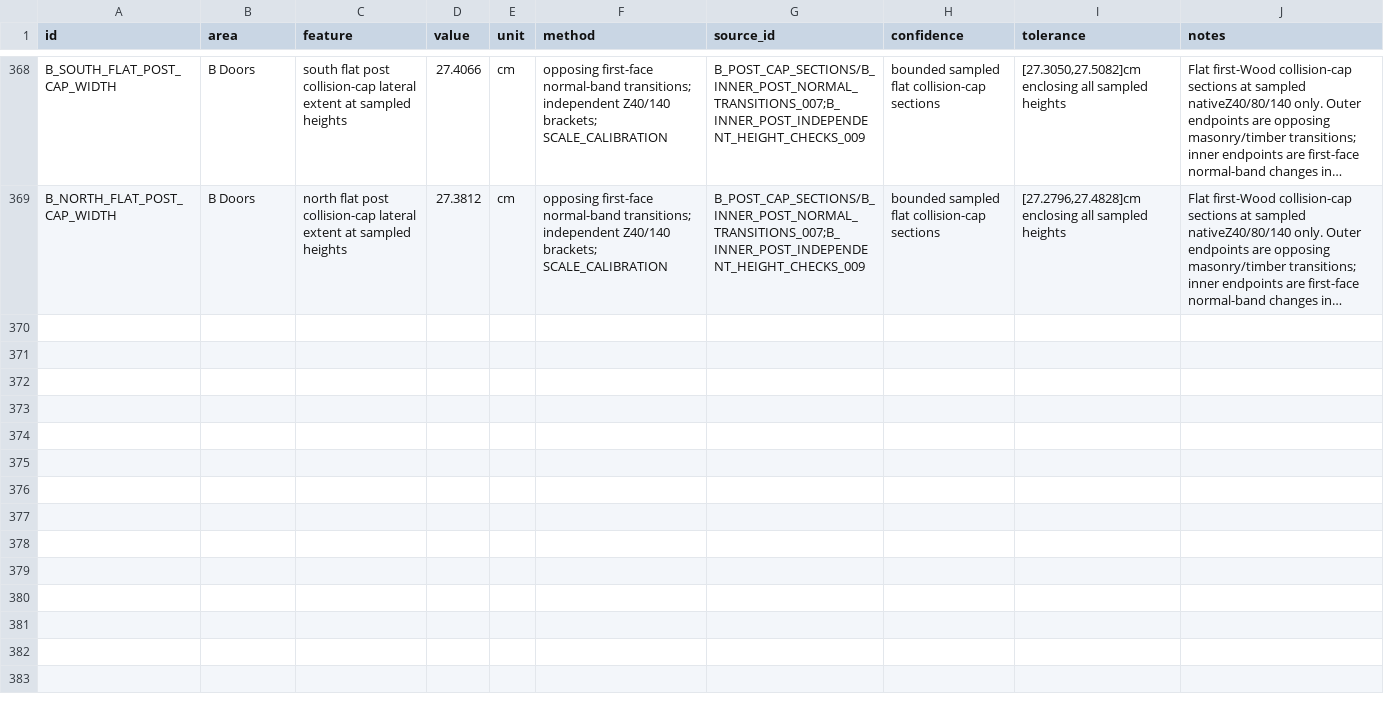
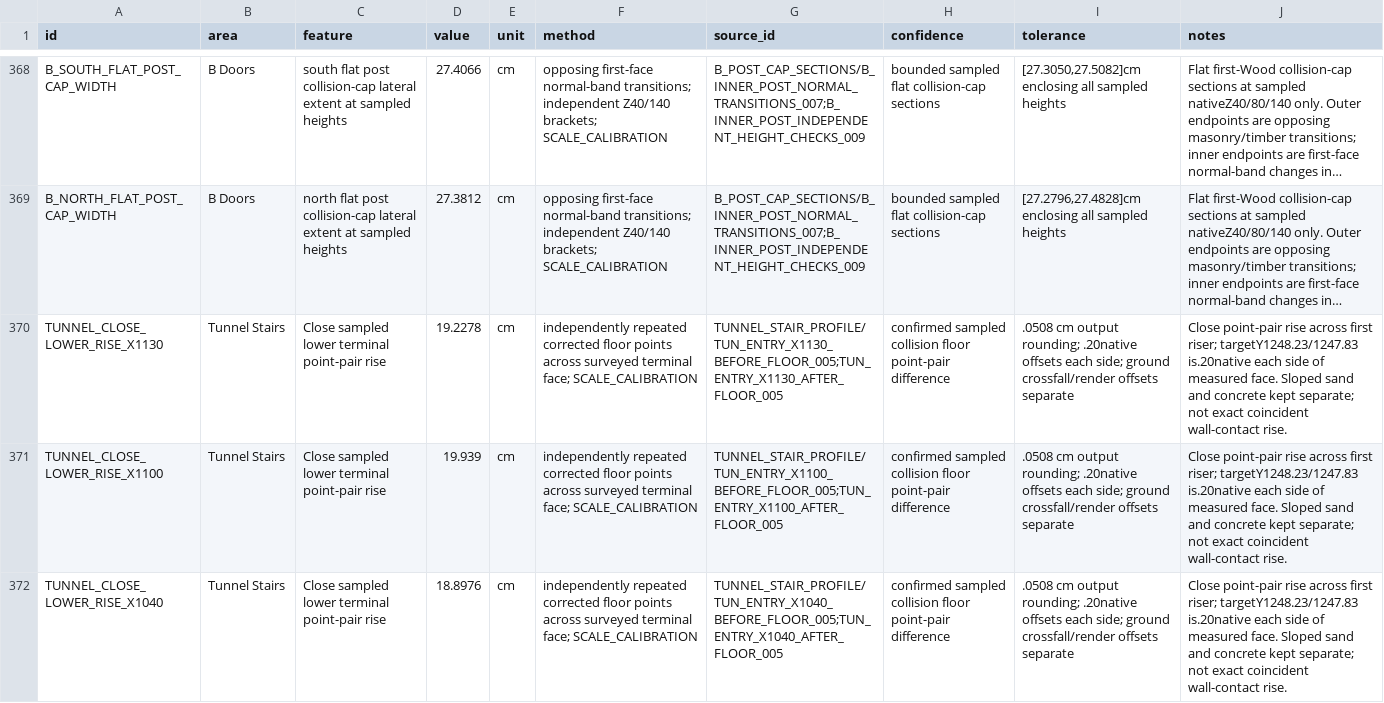
Before and after one commit to raiinman/FN_Dust2, a CSV file: reference/MEASUREMENTS.csv, drawn as a sheet; only a part is shown, gaps mark what is left out; long unchanged cells end in …; the diff covers the shown part only; the diff names each change by its address in the sheet, - before the commit and + after, or states it on an @@ line.

```diff
--- a/reference/MEASUREMENTS.csv
+++ b/reference/MEASUREMENTS.csv
+row 370: TUNNEL_CLOSE_LOWER_RISE_X1130 | Tunnel Stairs | Close sampled lower terminal point-pair rise | 19.2278 | cm | independently repeated corrected floor points across surveyed terminal face; SCALE_CALIBRATION | TUNNEL_STAIR_PROFILE/TUN_ENTRY_X1130_BEFORE_FLOOR_005;TUN_ENTRY_X1130_AFTER_FLOOR_005 | confirmed sampled collision floor point-pair difference | .0508 cm output rounding; .20native offsets each side; ground crossfall/render offsets separate | Close point-pair rise across first riser; targetY1248.23/1247.83 is.20native each side of measured face. Sloped sand and concrete kept separate; not exact coincident wall-contact rise.
+row 371: TUNNEL_CLOSE_LOWER_RISE_X1100 | Tunnel Stairs | Close sampled lower terminal point-pair rise | 19.939 | cm | independently repeated corrected floor points across surveyed terminal face; SCALE_CALIBRATION | TUNNEL_STAIR_PROFILE/TUN_ENTRY_X1100_BEFORE_FLOOR_005;TUN_ENTRY_X1100_AFTER_FLOOR_005 | confirmed sampled collision floor point-pair difference | .0508 cm output rounding; .20native offsets each side; ground crossfall/render offsets separate | Close point-pair rise across first riser; targetY1248.23/1247.83 is.20native each side of measured face. Sloped sand and concrete kept separate; not exact coincident wall-contact rise.
+row 372: TUNNEL_CLOSE_LOWER_RISE_X1040 | Tunnel Stairs | Close sampled lower terminal point-pair rise | 18.8976 | cm | independently repeated corrected floor points across surveyed terminal face; SCALE_CALIBRATION | TUNNEL_STAIR_PROFILE/TUN_ENTRY_X1040_BEFORE_FLOOR_005;TUN_ENTRY_X1040_AFTER_FLOOR_005 | confirmed sampled collision floor point-pair difference | .0508 cm output rounding; .20native offsets each side; ground crossfall/render offsets separate | Close point-pair rise across first riser; targetY1248.23/1247.83 is.20native each side of measured face. Sloped sand and concrete kept separate; not exact coincident wall-contact rise.
```
Also changed, not shown: 3 added rows elsewhere in this file, reference/REFERENCE_MANIFEST.csv, reference/SOURCE_CAMERAS.csv, 25 other files.
